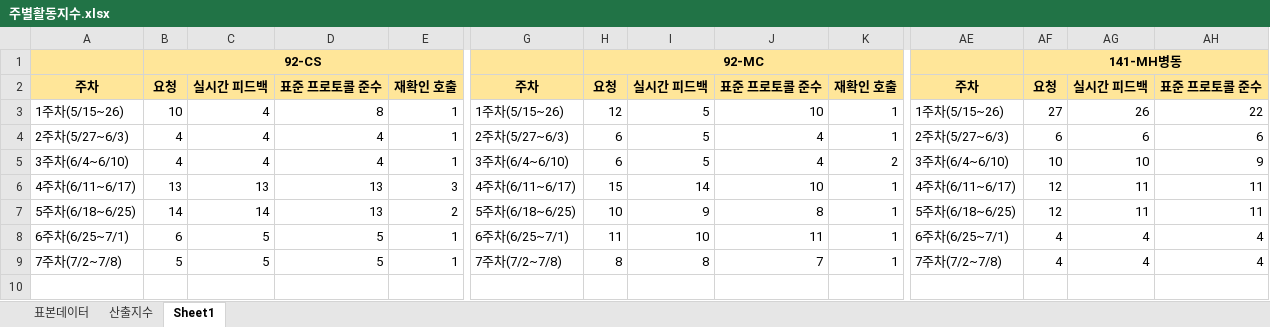
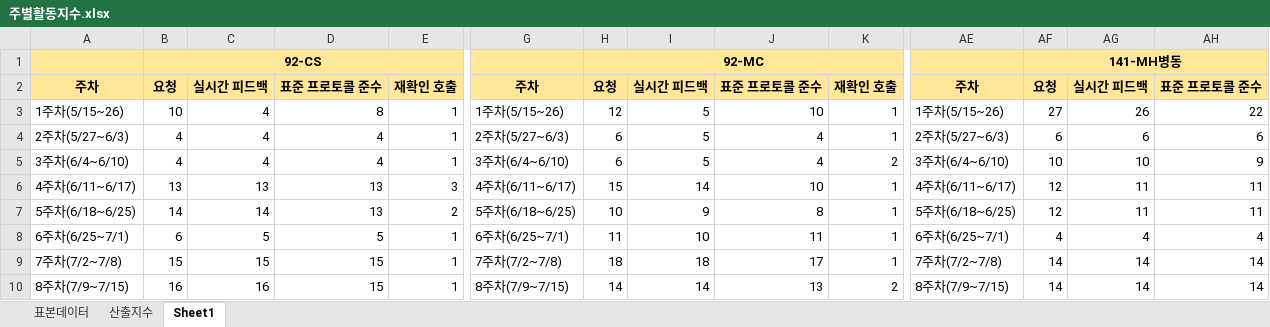
Before and after one commit to SCHCAQI/2026-QI, an Excel workbook: documents/지표/주별활동지수.xlsx, sheet Sheet1, drawn as a sheet; only a part is shown, gaps mark what is left out; values as stored, in another font and other column widths than the file's, no borders; charts and pictures not drawn; rows hold the shown columns only; the diff names each change by its address in the sheet, - before the commit and + after, or states it on an @@ line.

```diff
--- a/documents/지표/주별활동지수.xlsx (sheet Sheet1)
+++ b/documents/지표/주별활동지수.xlsx (sheet Sheet1)
-B9: 5
+B9: 15
-C9: 5
+C9: 15
-D9: 5
+D9: 15
-H9: 8
+H9: 18
-I9: 8
+I9: 18
-J9: 7
+J9: 17
-AF9: 4
+AF9: 14
-AG9: 4
+AG9: 14
-AH9: 4
+AH9: 14
+row 10: 8주차(7/9~7/15) | 16 | 16 | 15 | 1 | 8주차(7/9~7/15) | 14 | 14 | 13 | 2 | 8주차(7/9~7/15) | 14 | 14 | 14
```
Also changed, not shown: charts or pictures, 15 other files.
